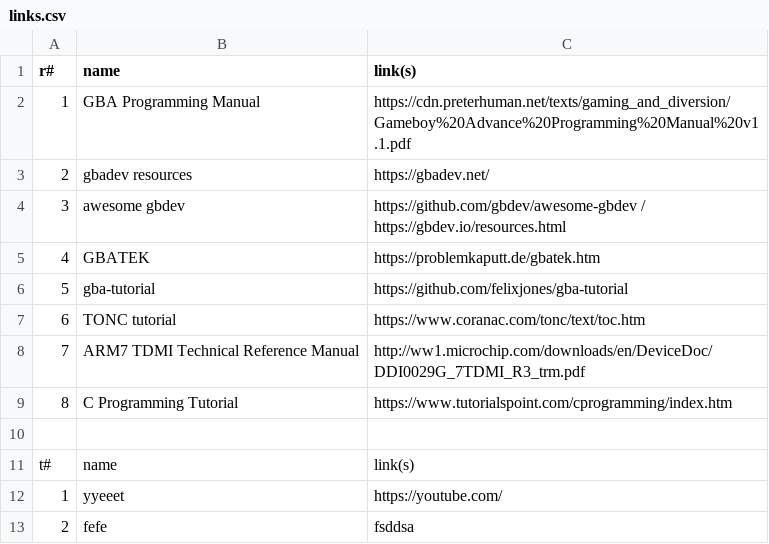
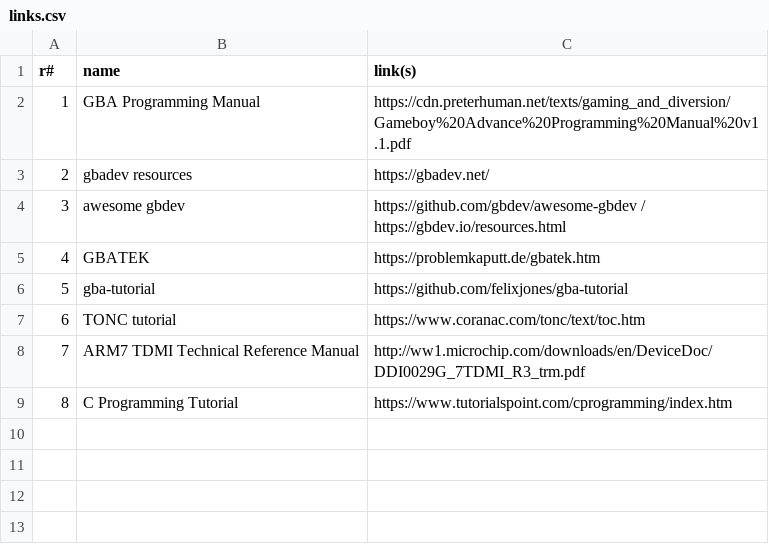
Before and after one commit to Tzatzikiiii/Tzatzikiiii, a CSV file: links.csv, drawn as a sheet; the diff names each change by its address in the sheet, - before the commit and + after, or states it on an @@ line.

Commit message:
Add files via upload

```diff
--- a/links.csv
+++ b/links.csv
-row 10: (empty)
-row 11: t# | name | link(s)
-row 12: 1 | yyeeet | https://youtube.com/
-row 13: 2 | fefe | fsddsa
```
